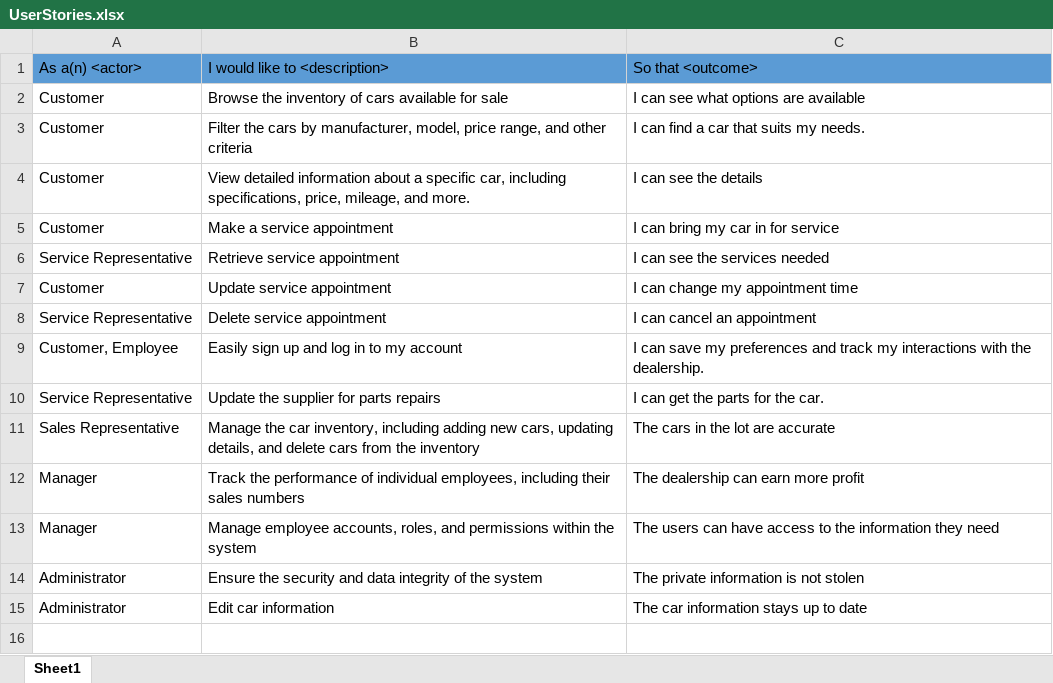
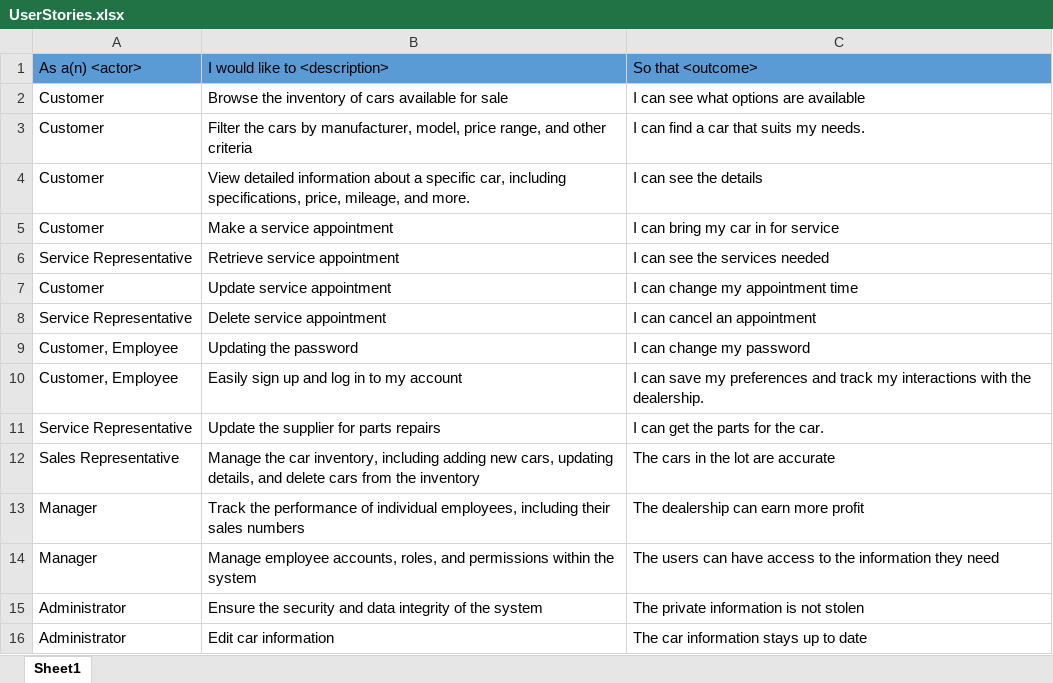
Before and after one commit to EthanRMcElree/.Net-III-Final-Project-Car-Shop-, an Excel workbook: UserStories.xlsx, sheet Sheet1, drawn as a sheet; values as stored, in another font and other column widths than the file's, no borders; the diff names each change by its address in the sheet, - before the commit and + after, or states it on an @@ line.

```diff
--- a/UserStories.xlsx (sheet Sheet1)
+++ b/UserStories.xlsx (sheet Sheet1)
+row 9: Customer, Employee | Updating the password | I can change my password
```
Also changed, not shown: 25 other files.
